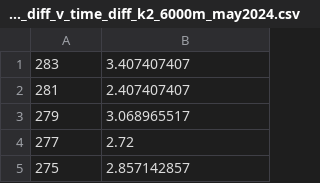
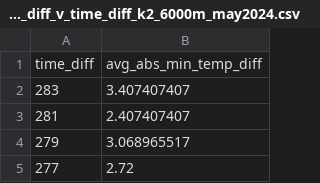
Before and after one commit to pmwaddell/scrape-mountain-weather-data, a CSV file: scrape_mountain_weather_data/analysis/heteroscedasticity/avg_abs_min_temp_diff_v_time_diff_k2_6000m_may2024.csv, drawn as a sheet; only a part is shown; the shorter side is filled out with more unchanged rows; the diff names each change by its address in the sheet, - before the commit and + after, or states it on an @@ line.

```diff
--- a/scrape_mountain_weather_data/analysis/heteroscedasticity/avg_abs_min_temp_diff_v_time_diff_k2_6000m_may2024.csv
+++ b/scrape_mountain_weather_data/analysis/heteroscedasticity/avg_abs_min_temp_diff_v_time_diff_k2_6000m_may2024.csv
+row 1: time_diff | avg_abs_min_temp_diff
```
Also changed, not shown: scrape_mountain_weather_data/analysis/heteroscedasticity/avg_chill_diff_v_time_diff_k2_6000m_may2024.csv, 8 other files.
